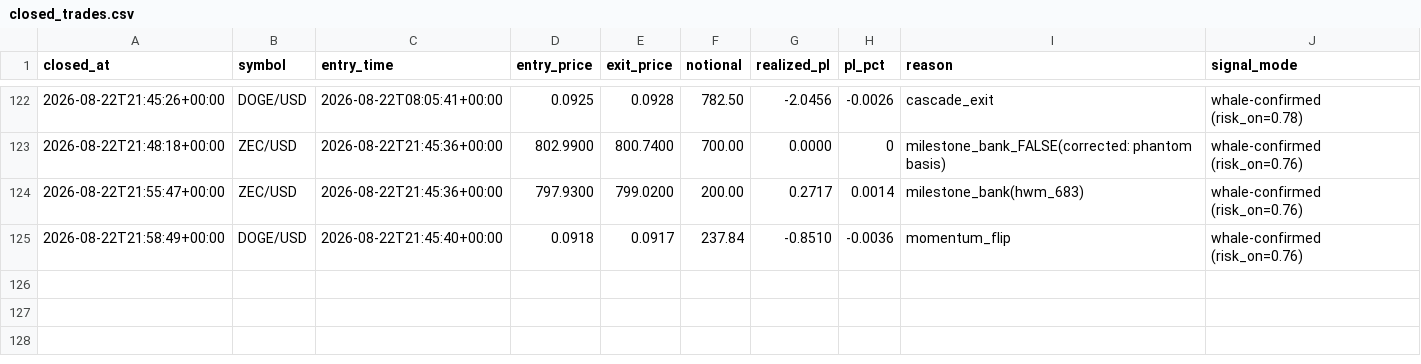
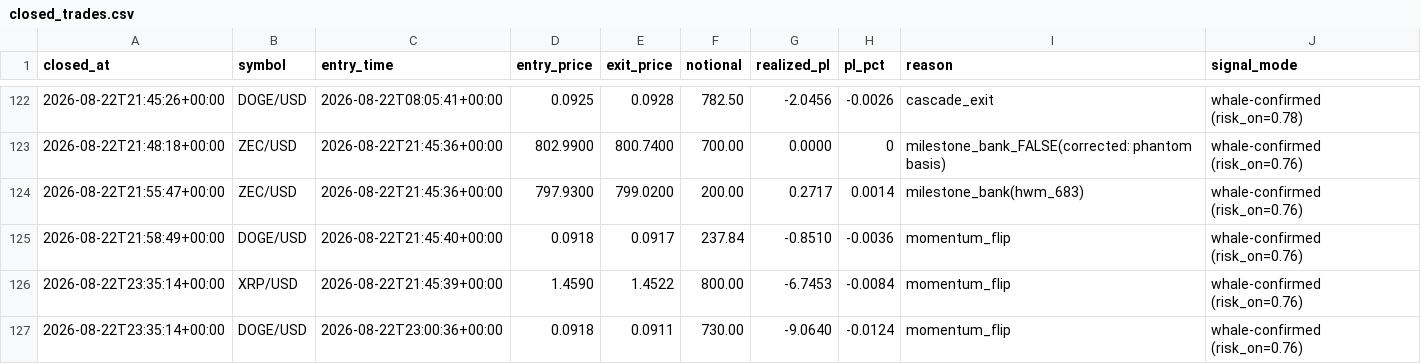
Before and after one commit to robertpainter144-lab/-333-333-333-, a CSV file: crypto_sleeve/state/closed_trades.csv, drawn as a sheet; only a part is shown, gaps mark what is left out.

```diff
--- a/crypto_sleeve/state/closed_trades.csv
+++ b/crypto_sleeve/state/closed_trades.csv
@@ -125 +125,3 @@ closed_at,symbol,entry_time,entry_price,exit_price,notional,realized_pl,pl_pct,r
 2026-08-22T21:58:49+00:00,DOGE/USD,2026-08-22T21:45:40+00:00,0.0918,0.0917,237.84,-0.8510,-0.0036,momentum_flip,whale-confirmed (risk_on=0.76)
+2026-08-22T23:35:14+00:00,XRP/USD,2026-08-22T21:45:39+00:00,1.4590,1.4522,800.00,-6.7453,-0.0084,momentum_flip,whale-confirmed (risk_on=0.76)
+2026-08-22T23:35:14+00:00,DOGE/USD,2026-08-22T23:00:36+00:00,0.0918,0.0911,730.00,-9.0640,-0.0124,momentum_flip,whale-confirmed (risk_on=0.76)
```
Also changed, not shown: crypto_sleeve/state/equity.csv, crypto_sleeve/state/equity_fine.csv, 3 other files.
